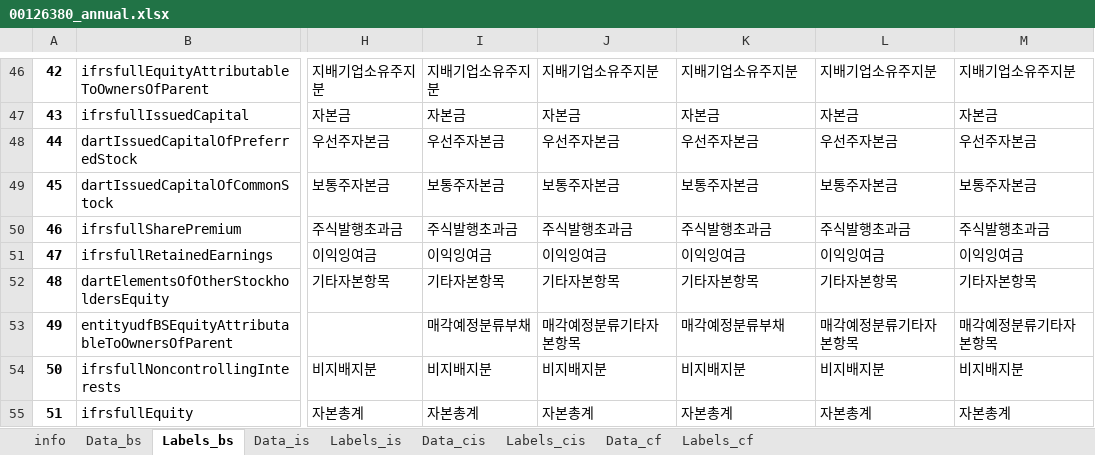
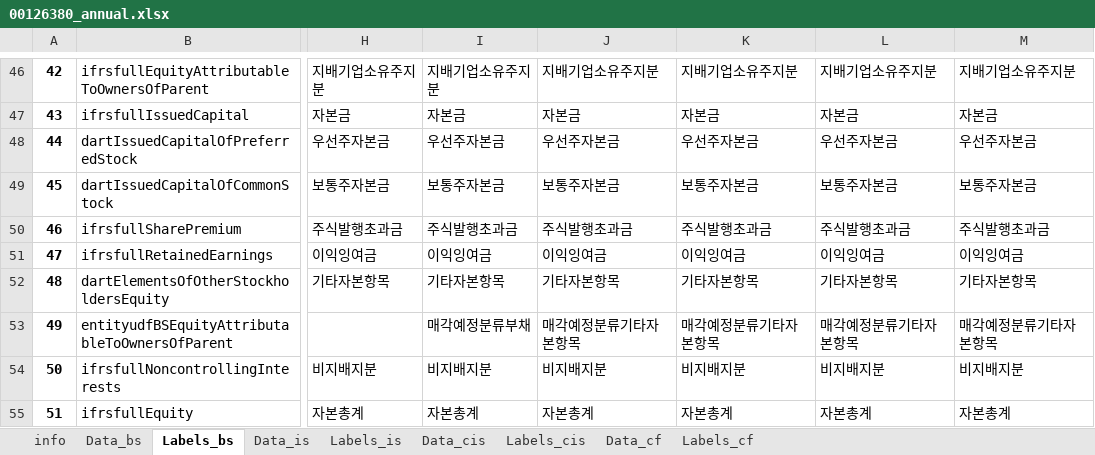
Before and after one commit to juhye-s/CapstoneStockModelingProject, an Excel workbook: fsdata/00126380_annual.xlsx, sheet Labels_bs, drawn as a sheet; only a part is shown, gaps mark what is left out; values as stored, in another font and other column widths than the file's, no borders; the diff names each change by its address in the sheet, - before the commit and + after, or states it on an @@ line.

```diff
--- a/fsdata/00126380_annual.xlsx (sheet Labels_bs)
+++ b/fsdata/00126380_annual.xlsx (sheet Labels_bs)
-K53: 매각예정분류부채
+K53: 매각예정분류기타자본항목
```
Also changed, not shown: sheet Data_bs, 28 other files.
